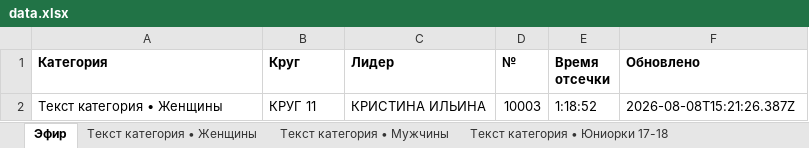
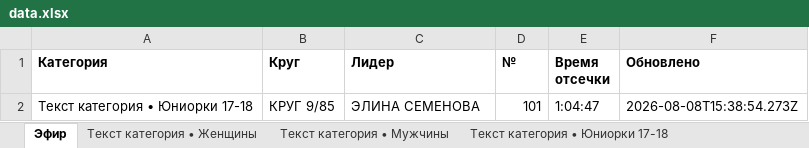
Before and after one commit to d404mer/VeloMurmansk, an Excel workbook: exports/data.xlsx, sheet Эфир, drawn as a sheet; values as stored, in another font and other column widths than the file's, no borders; removed rows and columns are numbered as before the commit, all else as after; the diff names each change by its address in the sheet, - before the commit and + after, or states it on an @@ line.

```diff
--- a/exports/data.xlsx (sheet Эфир)
+++ b/exports/data.xlsx (sheet Эфир)
-row 2: Текст категория • Женщины | КРУГ 11 | КРИСТИНА ИЛЬИНА | 10003 | 1:18:52 | 2026-08-08T15:21:26.387Z
+row 2: Текст категория • Юниорки 17-18 | КРУГ 9/85 | ЭЛИНА СЕМЕНОВА | 101 | 1:04:47 | 2026-08-08T15:38:54.273Z
```
Also changed, not shown: 1 other file.
